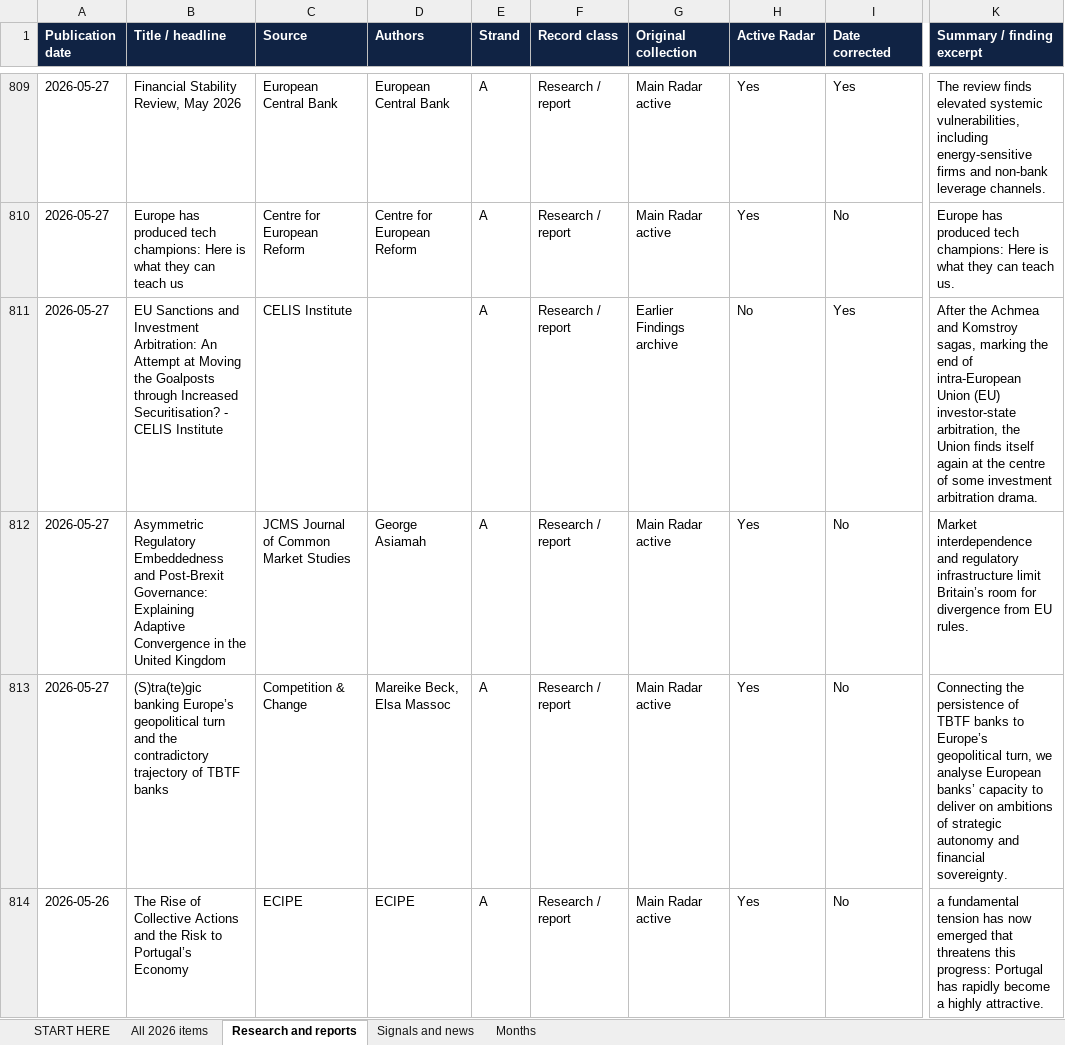
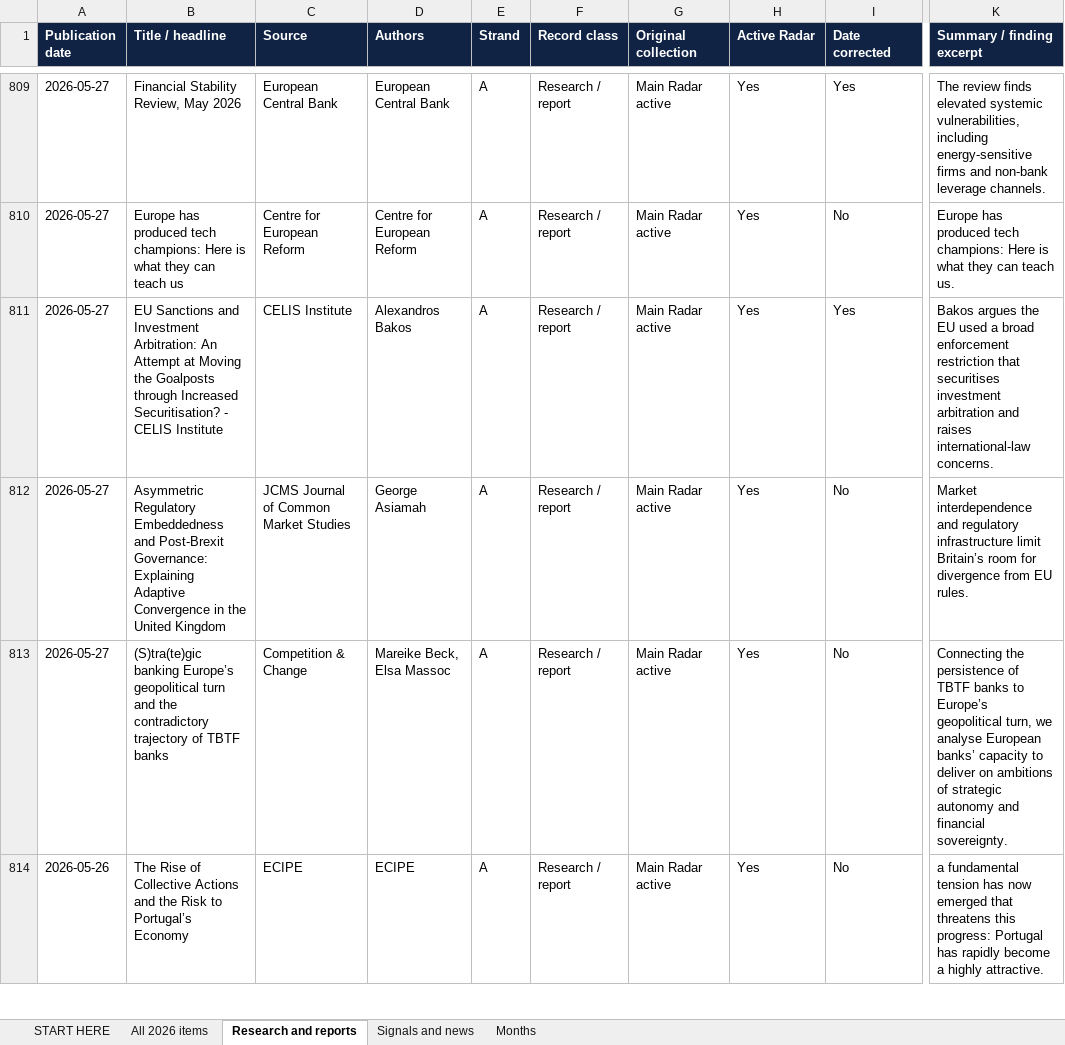
Before and after one commit to vevirm/Europe, an Excel workbook: 2026-stuff/2026_publications.xlsx, sheet Research and reports, drawn as a sheet; only a part is shown, gaps mark what is left out; values as stored, in another font and other column widths than the file's, no borders; the diff covers the shown part only; the diff names each change by its address in the sheet, - before the commit and + after, or states it on an @@ line.

```diff
--- a/2026-stuff/2026_publications.xlsx (sheet Research and reports)
+++ b/2026-stuff/2026_publications.xlsx (sheet Research and reports)
-D811 (Authors): (empty)
+D811 (Authors): Alexandros Bakos
-G811 (Original collection): Earlier Findings archive
+G811 (Original collection): Main Radar active
-H811 (Active Radar): No
+H811 (Active Radar): Yes
-K811 (Summary / finding excerpt): After the Achmea and Komstroy sagas, marking the end of intra-European Union (EU) investor-state arbitration, the Union finds itself again at the centre of some investment arbitration drama.
+K811 (Summary / finding excerpt): Bakos argues the EU used a broad enforcement restriction that securitises investment arbitration and raises international-law concerns.
```
Also changed, not shown: 43 edited cells elsewhere in this sheet, sheet All 2026 items, 1 other file.
